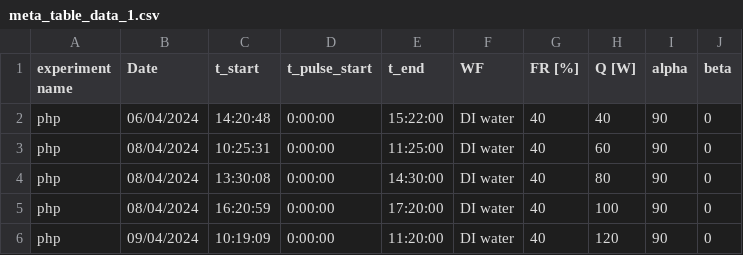
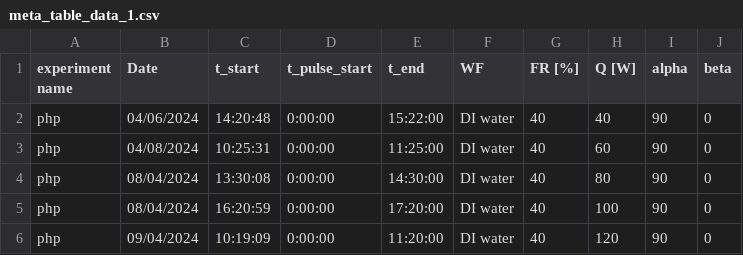
Before and after one commit to nirmalparmarphd/Advanced_PulseHeatPipe, a CSV file: data/meta_table_data_1.csv, drawn as a sheet.

```diff
--- a/data/meta_table_data_1.csv
+++ b/data/meta_table_data_1.csv
@@ -1,4 +1,4 @@
 experiment name,Date,t_start,t_pulse_start,t_end,WF,FR [%],Q [W],alpha,beta
-php,06/04/2024,14:20:48,0:00:00,15:22:00,DI water,40,40,90,0
-php,08/04/2024,10:25:31,0:00:00,11:25:00,DI water,40,60,90,0
+php,04/06/2024,14:20:48,0:00:00,15:22:00,DI water,40,40,90,0
+php,04/08/2024,10:25:31,0:00:00,11:25:00,DI water,40,60,90,0
 php,08/04/2024,13:30:08,0:00:00,14:30:00,DI water,40,80,90,0
```
Also changed, not shown: data/meta_table_data.csv, 33 other files.
